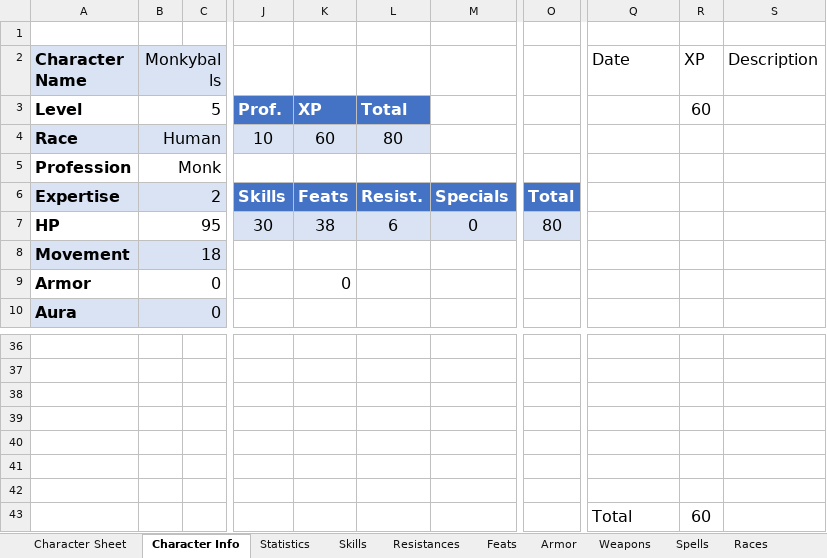
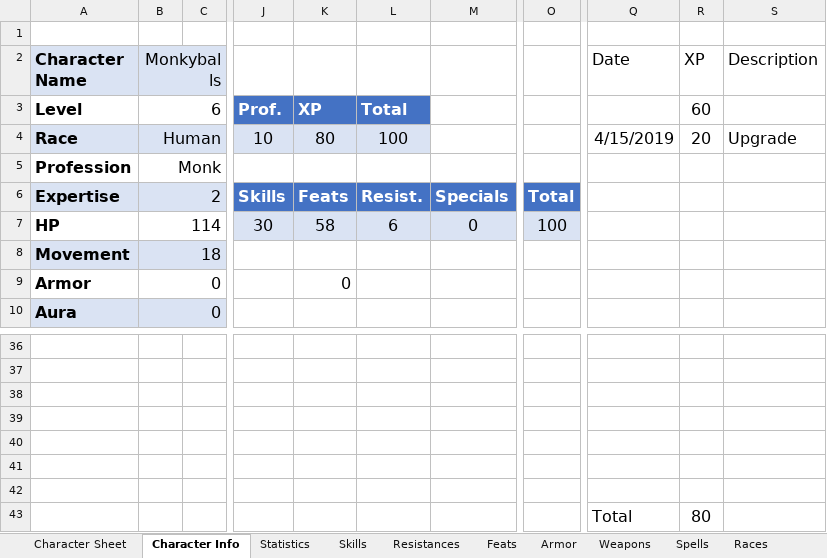
Before and after one commit to ariagaming/aria-excel, an Excel workbook: Monk.xlsx, sheet Character Info, drawn as a sheet; only a part is shown, gaps mark what is left out; values as stored, in another font and other column widths than the file's, no borders; table styles not drawn; the diff names each change by its address in the sheet, - before the commit and + after, or states it on an @@ line.

Commit message:
Updated Monk character sheet

```diff
--- a/Monk.xlsx (sheet Character Info)
+++ b/Monk.xlsx (sheet Character Info)
-B3 (Monkyballs): 5
+B3 (Monkyballs): 6
-K4: 60
+K4: 80
-L4: 80
+L4: 100
-Q4 (Date): (empty)
+Q4 (Date): 4/15/2019
-R4 (XP): (empty)
+R4 (XP): 20
-S4 (Description): (empty)
+S4 (Description): Upgrade
-B7 (Monkyballs): 95
+B7 (Monkyballs): 114
-K7: 38
+K7: 58
-O7: 80
+O7: 100
-R43 (XP): 60
+R43 (XP): 80
```
Also changed, not shown: sheet Character Sheet, sheet Feats, sheet Skills, sheet Lookup Data, sheet Weapons.
